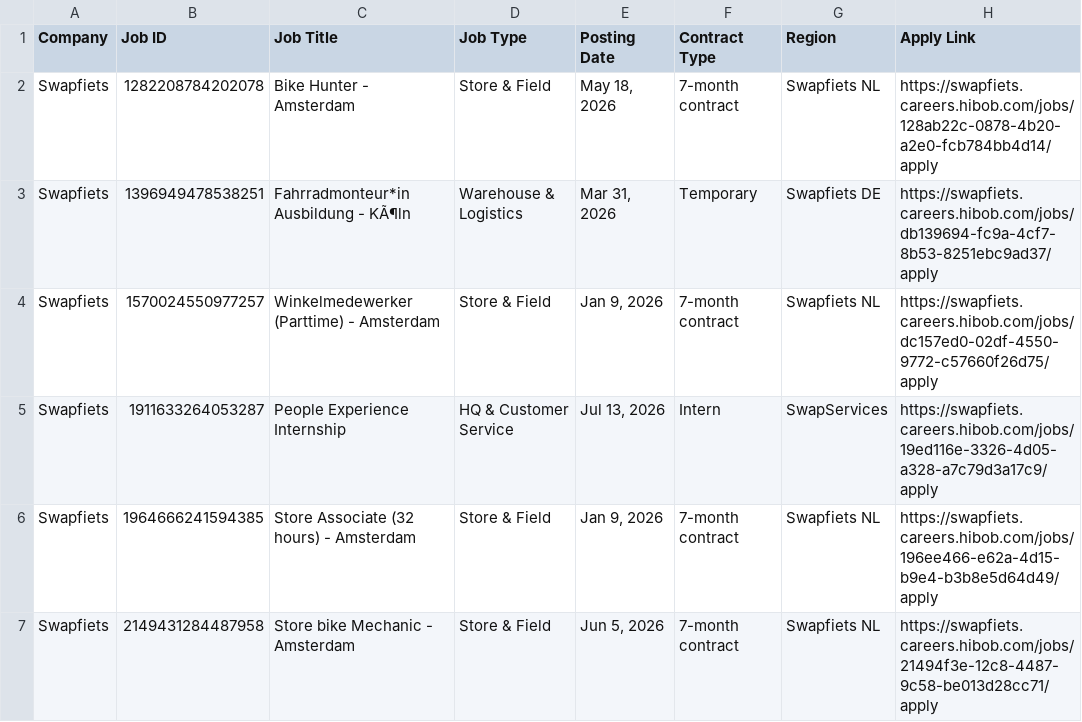
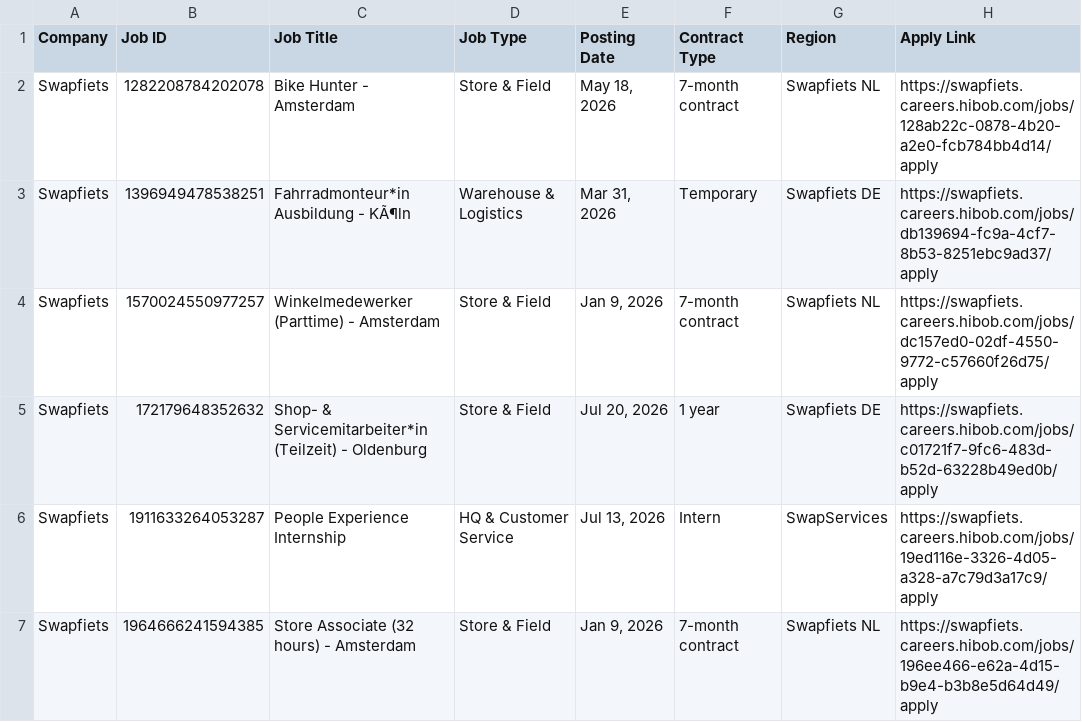
Before and after one commit to rakshit3549/jobpage, a CSV file: scraped_jobs_list.csv, drawn as a sheet; only a part is shown; the shorter side is filled out with more unchanged rows; the diff names each change by its address in the sheet, - before the commit and + after, or states it on an @@ line.

```diff
--- a/scraped_jobs_list.csv
+++ b/scraped_jobs_list.csv
+row 5: Swapfiets | 172179648352632 | Shop- & Servicemitarbeiter*in (Teilzeit) - Oldenburg | Store & Field | Jul 20, 2026 | 1 year | Swapfiets DE | https://swapfiets.careers.hibob.com/jobs/c01721f7-9fc6-483d-b52d-63228b49ed0b/apply
```
